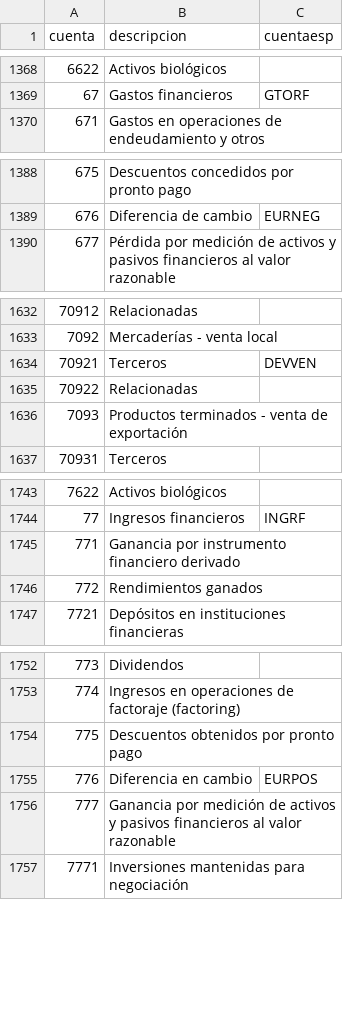
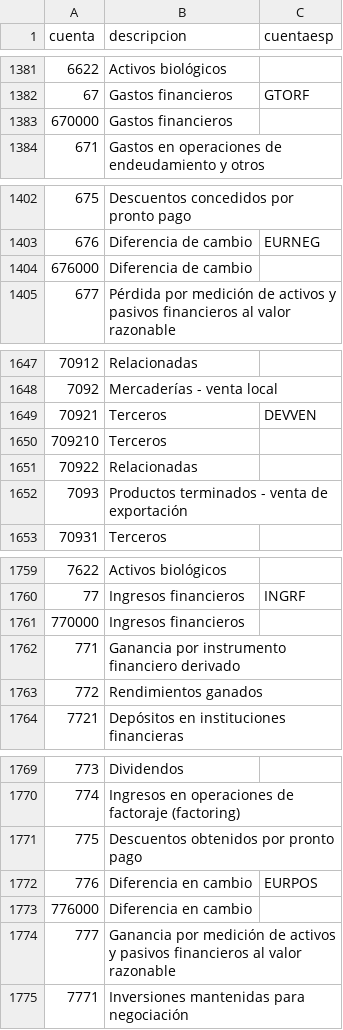
Before and after one commit to NeoRazorX/facturascripts, a CSV file: Core/Data/Codpais/PER/defaultPlan.csv, drawn as a sheet; only a part is shown, gaps mark what is left out; the diff covers the shown part only.

```diff
--- a/Core/Data/Codpais/PER/defaultPlan.csv
+++ b/Core/Data/Codpais/PER/defaultPlan.csv
@@ -1369,2 +1382,3 @@
 "67";"Gastos financieros";"GTORF"
+"670000";"Gastos financieros";""
 "671";"Gastos en operaciones de endeudamiento y otros";""
@@ -1389,2 +1403,3 @@
 "676";"Diferencia de cambio";"EURNEG"
+"676000";"Diferencia de cambio";""
 "677";"Pérdida por medición de activos y pasivos financieros al valor razonable";""
@@ -1634,2 +1649,3 @@
 "70921";"Terceros";"DEVVEN"
+"709210";"Terceros";""
 "70922";"Relacionadas";""
@@ -1744,2 +1760,3 @@
 "77";"Ingresos financieros";"INGRF"
+"770000";"Ingresos financieros";""
 "771";"Ganancia por instrumento financiero derivado";""
@@ -1755,2 +1772,3 @@
 "776";"Diferencia en cambio";"EURPOS"
+"776000";"Diferencia en cambio";""
 "777";"Ganancia por medición de activos y pasivos financieros al valor razonable";""
```
Also changed, not shown: 13 added rows elsewhere in this file.
